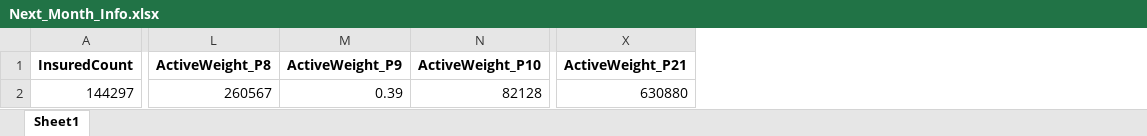
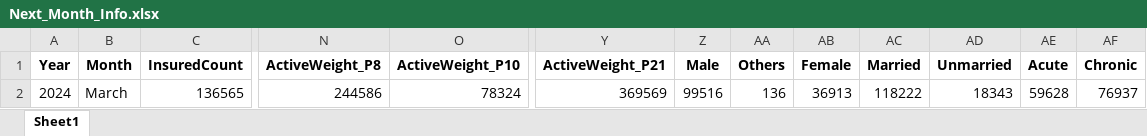
Before and after one commit to iMu21/CLiCSForecast, an Excel workbook: forecasts/data_analysis_reports/Next_Month_Info.xlsx, sheet Sheet1, drawn as a sheet; only a part is shown, gaps mark what is left out; values as stored, in another font and other column widths than the file's, no borders; removed rows and columns are numbered as before the commit, all else as after; rows hold the shown columns only; the diff names each change by its address in the sheet, - before the commit and + after, or states it on an @@ line.

```diff
--- a/forecasts/data_analysis_reports/Next_Month_Info.xlsx (sheet Sheet1)
+++ b/forecasts/data_analysis_reports/Next_Month_Info.xlsx (sheet Sheet1)
+column A (Year), empty
+column B (Month), empty
-column M (ActiveWeight_P9), empty
+column Z (Male), empty
+column AA (Others), empty
+column AB (Female), empty
+column AC (Married), empty
+column AD (Unmarried), empty
+column AE (Acute), empty
+column AF (Chronic), empty
-row 2: 144297 | 260567 | 0.39 | 82128 | 630880
+row 2: 2024 | March | 136565 | 244586 | 78324 | 369569 | 99516 | 136 | 36913 | 118222 | 18343 | 59628 | 76937
```
Also changed, not shown: forecasts/data_analysis_reports/Sample_Data.xlsx, 8 other files.
